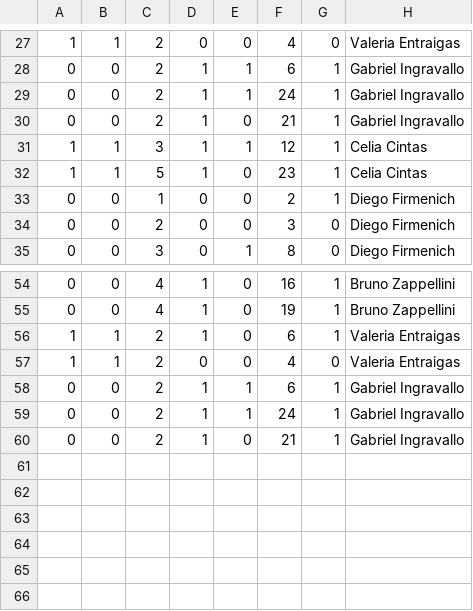
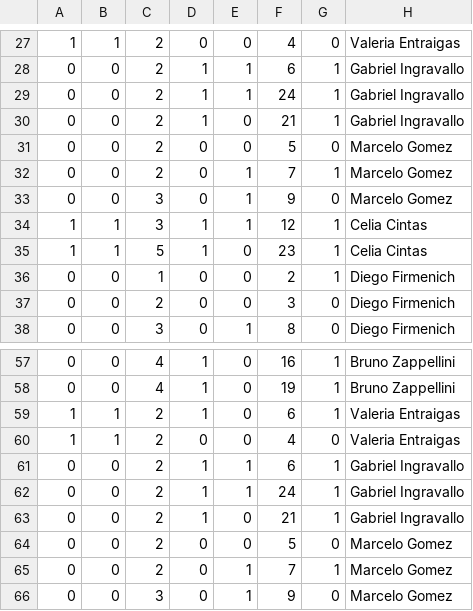
Before and after one commit to matiasacosta/final_fundamentos, a CSV file: modelo/muestras.csv, drawn as a sheet; only a part is shown, gaps mark what is left out; the diff names each change by its address in the sheet, - before the commit and + after, or states it on an @@ line.

```diff
--- a/modelo/muestras.csv
+++ b/modelo/muestras.csv
+row 31: 0 | 0 | 2 | 0 | 0 | 5 | 0 | Marcelo Gomez
+row 32: 0 | 0 | 2 | 0 | 1 | 7 | 1 | Marcelo Gomez
+row 33: 0 | 0 | 3 | 0 | 1 | 9 | 0 | Marcelo Gomez
+row 64: 0 | 0 | 2 | 0 | 0 | 5 | 0 | Marcelo Gomez
+row 65: 0 | 0 | 2 | 0 | 1 | 7 | 1 | Marcelo Gomez
+row 66: 0 | 0 | 3 | 0 | 1 | 9 | 0 | Marcelo Gomez
```
Also changed, not shown: 7 other files.
